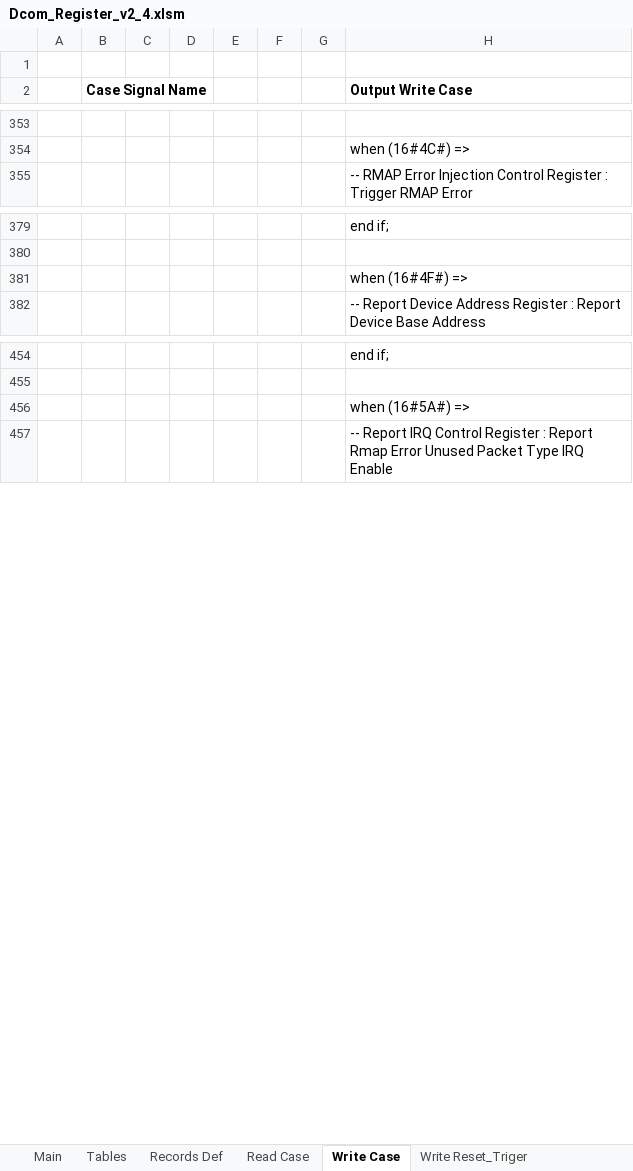
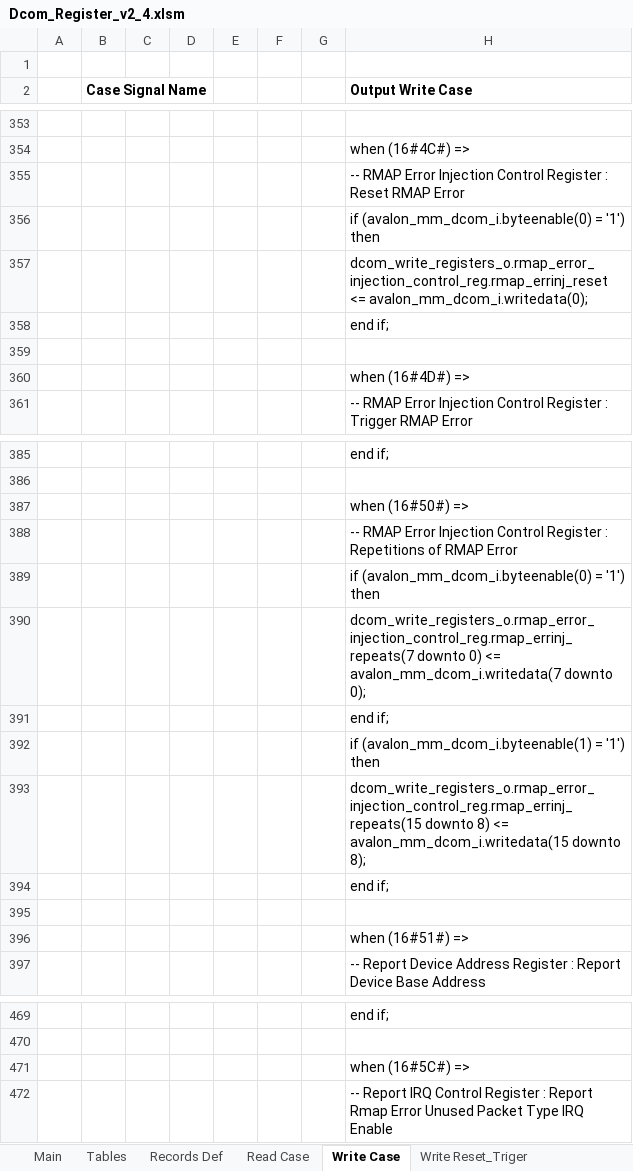
Before and after one commit to NSEE/SimuCam_Development_Data_Transmission, an Excel workbook: FPGA_Developments/Dumb_COM_Module_v2/References/Dcom_Register_v2_4.xlsm, sheet Write Case, drawn as a sheet; only a part is shown, gaps mark what is left out; values as stored, in another font and other column widths than the file's, no borders; charts and pictures not drawn; addresses are those after the commit; the diff covers the shown part only; the diff names each change by its address in the sheet, - before the commit and + after, or states it on an @@ line.

Commit message:
Synthetized HW with updated RMAP codec

```diff
--- a/FPGA_Developments/Dumb_COM_Module_v2/References/Dcom_Register_v2_4.xlsm (sheet Write Case)
+++ b/FPGA_Developments/Dumb_COM_Module_v2/References/Dcom_Register_v2_4.xlsm (sheet Write Case)
+row 355:  |  |  |  |  |  |  | -- RMAP Error Injection Control Register : Reset RMAP Error
+row 356:  |  |  |  |  |  |  | if (avalon_mm_dcom_i.byteenable(0) = '1') then
+row 357:  |  |  |  |  |  |  | dcom_write_registers_o.rmap_error_injection_control_reg.rmap_errinj_reset <= avalon_mm_dcom_i.writedata(0);
+row 358:  |  |  |  |  |  |  | end if;
+row 359: (empty)
@@ row 396 moved to row 387: when (16#50#) => @@
-H388 (Output Write Case): when (16#4F#) =>
+H388 (Output Write Case): -- RMAP Error Injection Control Register : Repetitions of RMAP Error
+row 389:  |  |  |  |  |  |  | if (avalon_mm_dcom_i.byteenable(0) = '1') then
+row 390:  |  |  |  |  |  |  | dcom_write_registers_o.rmap_error_injection_control_reg.rmap_errinj_repeats(7 downto 0) <= avalon_mm_dcom_i.writedata(7 downto 0);
+row 391:  |  |  |  |  |  |  | end if;
+row 392:  |  |  |  |  |  |  | if (avalon_mm_dcom_i.byteenable(1) = '1') then
+row 393:  |  |  |  |  |  |  | dcom_write_registers_o.rmap_error_injection_control_reg.rmap_errinj_repeats(15 downto 8) <= avalon_mm_dcom_i.writedata(15 downto 8);
+row 394:  |  |  |  |  |  |  | end if;
+row 395: (empty)
@@ row 402 moved to row 396: when (16#51#) => @@
@@ row 456 moved to row 459: when (16#5A#) => @@
+row 471:  |  |  |  |  |  |  | when (16#5C#) =>
```
Also changed, not shown: 4 added rows, 2 removed rows, 18 moved rows and 7 edited cells elsewhere in this sheet, sheet Main, sheet Read Case, sheet Write Reset_Triger, sheet Records Def, sheet Structs Def, formulas that keep their value, 50 other files.
